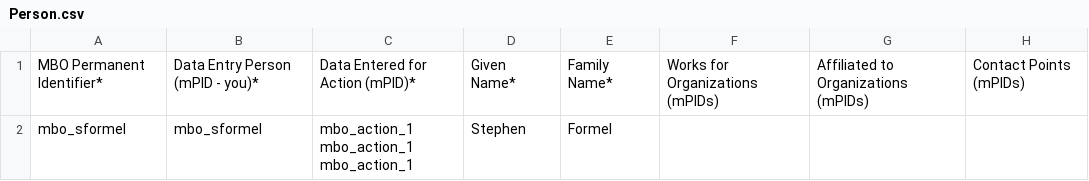
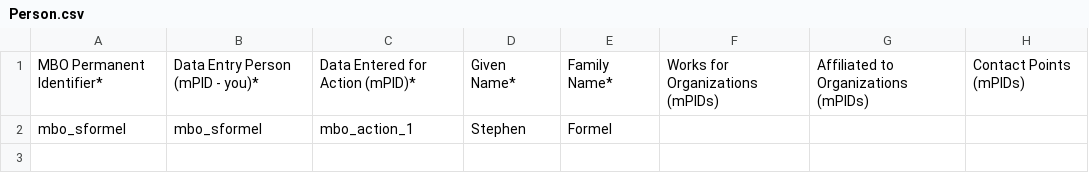
Before and after one commit to marco-bolo/csv-to-json-ld, a CSV file: Person.csv, drawn as a sheet.

Commit message:
fix test

```diff
--- a/Person.csv
+++ b/Person.csv
@@ -1,4 +1,2 @@
 "MBO Permanent Identifier*","Data Entry Person (mPID - you)*","Data Entered for Action (mPID)*","Given Name*","Family Name*","Works for Organizations (mPIDs)","Affiliated to Organizations (mPIDs)","Contact Points (mPIDs)"
-mbo_sformel,mbo_sformel,"mbo_action_1
-mbo_action_1
-mbo_action_1",Stephen,Formel,,,
+mbo_sformel,mbo_sformel,"mbo_action_1",Stephen,Formel,,,
```
